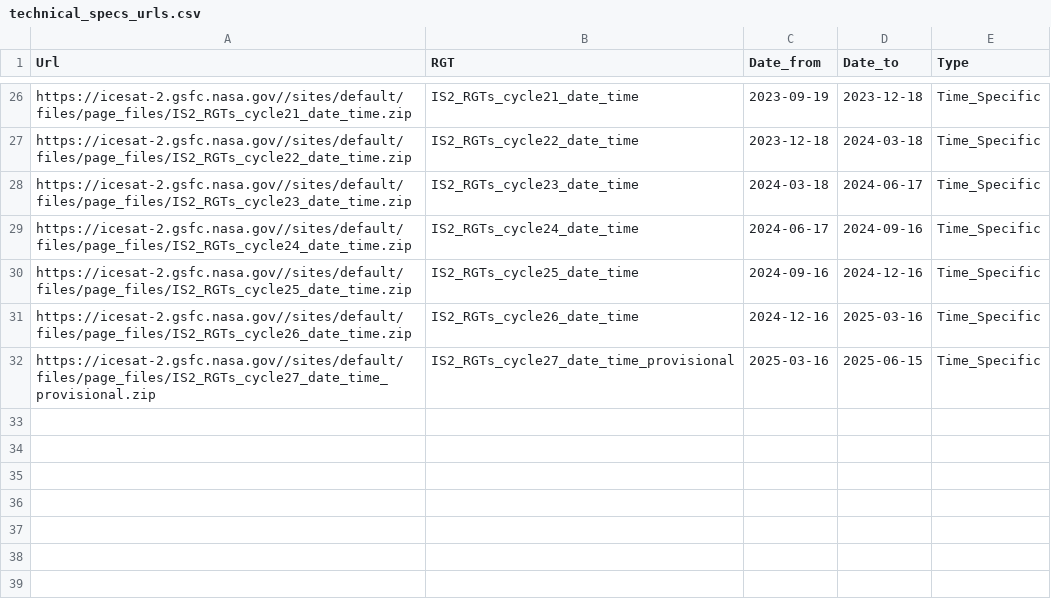
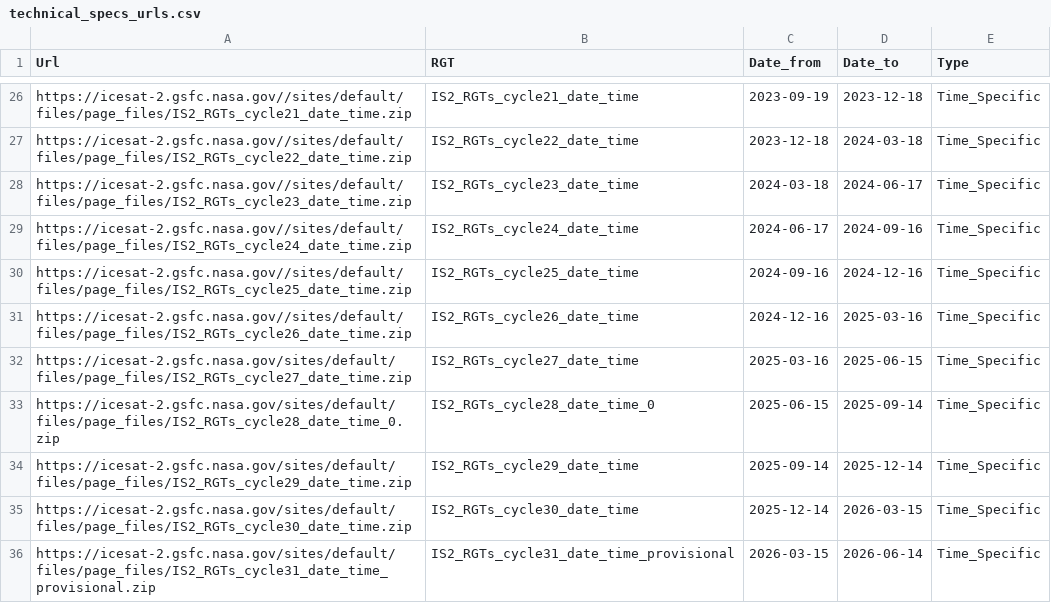
Before and after one commit to cran/IceSat2R, a CSV file: inst/data_files/technical_specs_urls.csv, drawn as a sheet; only a part is shown, gaps mark what is left out.

```diff
--- a/inst/data_files/technical_specs_urls.csv
+++ b/inst/data_files/technical_specs_urls.csv
@@ -31,2 +31,6 @@ https://icesat-2.gsfc.nasa.gov//sites/default/files/page_files/IS2_RGTs_cycle25_
 https://icesat-2.gsfc.nasa.gov//sites/default/files/page_files/IS2_RGTs_cycle26_date_time.zip,IS2_RGTs_cycle26_date_time,2024-12-16,2025-03-16,Time_Specific
-https://icesat-2.gsfc.nasa.gov//sites/default/files/page_files/IS2_RGTs_cycle27_date_time_provisional.zip,IS2_RGTs_cycle27_date_time_provisional,2025-03-16,2025-06-15,Time_Specific
+https://icesat-2.gsfc.nasa.gov/sites/default/files/page_files/IS2_RGTs_cycle27_date_time.zip,IS2_RGTs_cycle27_date_time,2025-03-16,2025-06-15,Time_Specific
+https://icesat-2.gsfc.nasa.gov/sites/default/files/page_files/IS2_RGTs_cycle28_date_time_0.zip,IS2_RGTs_cycle28_date_time_0,2025-06-15,2025-09-14,Time_Specific
+https://icesat-2.gsfc.nasa.gov/sites/default/files/page_files/IS2_RGTs_cycle29_date_time.zip,IS2_RGTs_cycle29_date_time,2025-09-14,2025-12-14,Time_Specific
+https://icesat-2.gsfc.nasa.gov/sites/default/files/page_files/IS2_RGTs_cycle30_date_time.zip,IS2_RGTs_cycle30_date_time,2025-12-14,2026-03-15,Time_Specific
+https://icesat-2.gsfc.nasa.gov/sites/default/files/page_files/IS2_RGTs_cycle31_date_time_provisional.zip,IS2_RGTs_cycle31_date_time_provisional,2026-03-15,2026-06-14,Time_Specific
```
Also changed, not shown: 32 other files.
